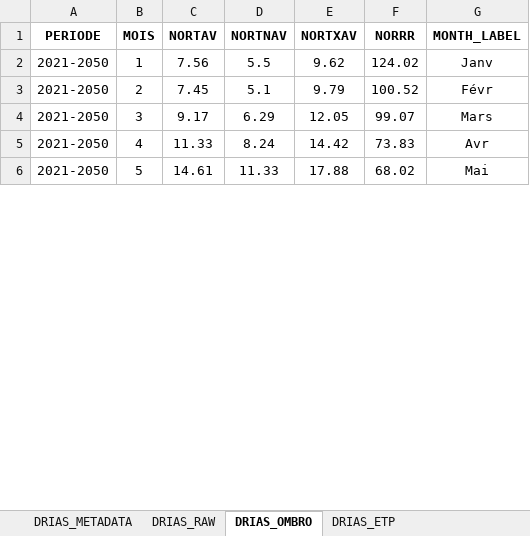
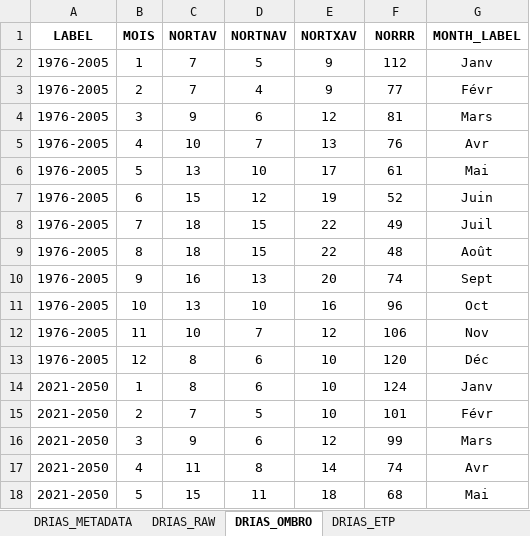
Before and after one commit to SequoiApp/Rsequoia2, an Excel workbook: inst/xlsx/CLIMAT_DRIAS.xlsx, sheet DRIAS_OMBRO, drawn as a sheet; only a part is shown; values as stored, in another font and other column widths than the file's, no borders; charts and pictures not drawn; addresses are those after the commit; the diff covers the shown part only; the diff names each change by its address in the sheet, - before the commit and + after, or states it on an @@ line.

Commit message:
Fix #36 : separate drias and mf, recompute H0, adapt .xlsx

```diff
--- a/inst/xlsx/CLIMAT_DRIAS.xlsx (sheet DRIAS_OMBRO)
+++ b/inst/xlsx/CLIMAT_DRIAS.xlsx (sheet DRIAS_OMBRO)
-A1: PERIODE
+A1: LABEL
+row 2: 1976-2005 | 1 | 7 | 5 | 9 | 112 | Janv
+row 3: 1976-2005 | 2 | 7 | 4 | 9 | 77 | Févr
+row 4: 1976-2005 | 3 | 9 | 6 | 12 | 81 | Mars
+row 5: 1976-2005 | 4 | 10 | 7 | 13 | 76 | Avr
+row 6: 1976-2005 | 5 | 13 | 10 | 17 | 61 | Mai
+row 7: 1976-2005 | 6 | 15 | 12 | 19 | 52 | Juin
+row 8: 1976-2005 | 7 | 18 | 15 | 22 | 49 | Juil
+row 9: 1976-2005 | 8 | 18 | 15 | 22 | 48 | Août
+row 10: 1976-2005 | 9 | 16 | 13 | 20 | 74 | Sept
+row 11: 1976-2005 | 10 | 13 | 10 | 16 | 96 | Oct
+row 12: 1976-2005 | 11 | 10 | 7 | 12 | 106 | Nov
+row 13: 1976-2005 | 12 | 8 | 6 | 10 | 120 | Déc
-C14 (NORTAV): 7.56
+C14 (NORTAV): 8
-D14 (NORTNAV): 5.5
+D14 (NORTNAV): 6
-E14 (NORTXAV): 9.62
+E14 (NORTXAV): 10
-F14 (NORRR): 124.02
+F14 (NORRR): 124
-C15 (NORTAV): 7.45
+C15 (NORTAV): 7
-D15 (NORTNAV): 5.1
+D15 (NORTNAV): 5
-E15 (NORTXAV): 9.79
+E15 (NORTXAV): 10
-F15 (NORRR): 100.52
+F15 (NORRR): 101
-C16 (NORTAV): 9.17
+C16 (NORTAV): 9
-D16 (NORTNAV): 6.29
+D16 (NORTNAV): 6
-E16 (NORTXAV): 12.05
+E16 (NORTXAV): 12
-F16 (NORRR): 99.07
+F16 (NORRR): 99
-C17 (NORTAV): 11.33
+C17 (NORTAV): 11
-D17 (NORTNAV): 8.24
+D17 (NORTNAV): 8
-E17 (NORTXAV): 14.42
+E17 (NORTXAV): 14
-F17 (NORRR): 73.83
+F17 (NORRR): 74
-C18 (NORTAV): 14.61
+C18 (NORTAV): 15
-D18 (NORTNAV): 11.33
+D18 (NORTNAV): 11
-E18 (NORTXAV): 17.88
+E18 (NORTXAV): 18
-F18 (NORRR): 68.02
+F18 (NORRR): 68
```
Also changed, not shown: 122 edited cells elsewhere in this sheet, sheet DRIAS_RAW, sheet DRIAS_ETP, sheet DRIAS_METADATA, formulas that keep their value, charts or pictures, 8 other files.
